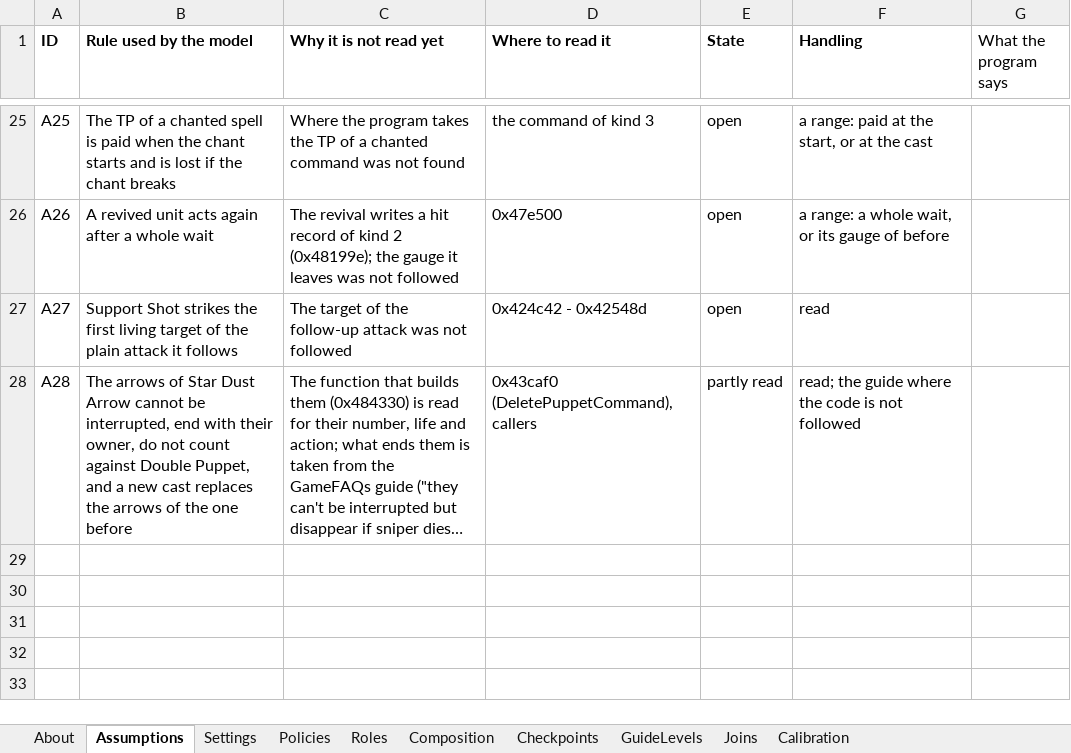
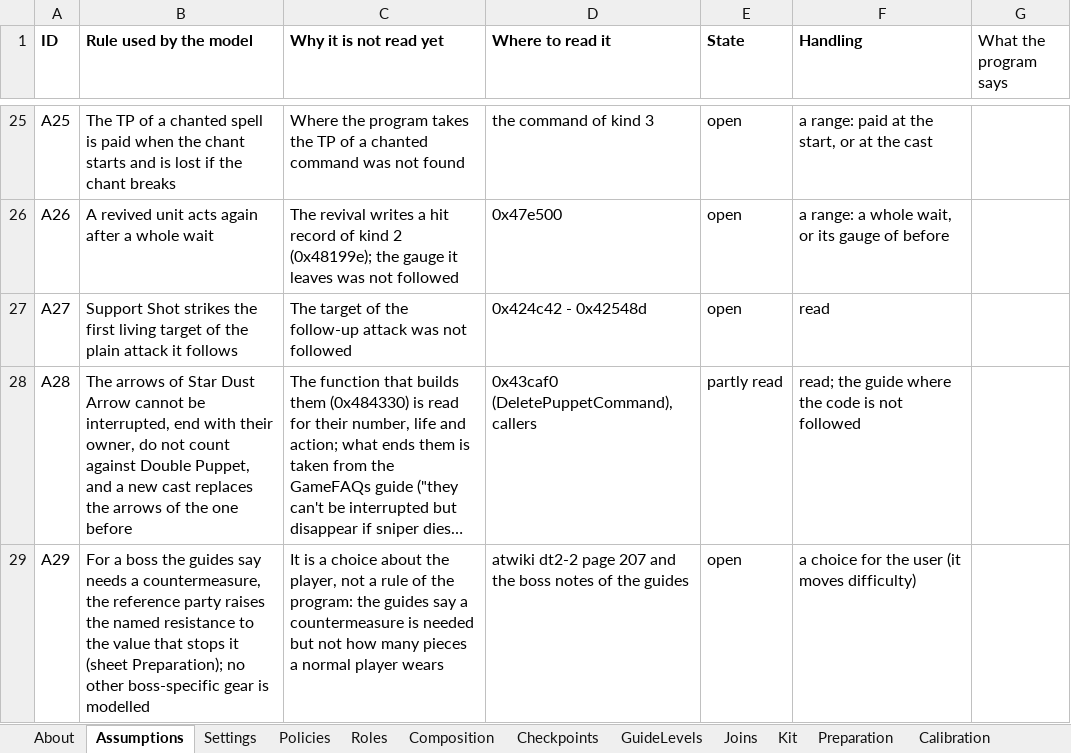
Before and after one commit to Asaad-E/DungeonTravelers_2_2_qol_balance_mod, an Excel workbook: mod_project/data_tables/sim_setup.xlsx, sheet Assumptions, drawn as a sheet; only a part is shown, gaps mark what is left out; long unchanged cells end in …; values as stored, in another font and other column widths than the file's, no borders; the diff names each change by its address in the sheet, - before the commit and + after, or states it on an @@ line.

Commit message:
feat: the shared item bag of the guide party, calibrated
the shared item bag of the guide party, calibrated; songs kept up; boss
preparation

- Sheet Kit (the shop items a party carries into a boss fight) and
kit_count, calibrated to 8 on the anchors C07, C18 and the weakened
Queen; a fruit when a member runs dry - A performer with full song or
dance slots keeps them instead of swapping one for another each turn -
The diva plan takes Self Session level 1 early (GameFAQs Class Skill
info - Maid), so heal and speed songs run together - Sheet Preparation:
the resistance a player raises for a boss the guides warn about (full
Queen: earth 100), A29

```diff
--- a/mod_project/data_tables/sim_setup.xlsx (sheet Assumptions)
+++ b/mod_project/data_tables/sim_setup.xlsx (sheet Assumptions)
+sheet tab: Kit
+sheet tab: Preparation
+row 29: A29 | For a boss the guides say needs a countermeasure, the reference party raises the named resistance to the value that stops it (sheet Preparation); no other boss-specific gear is modelled | It is a choice about the player, not a rule of the program: the guides say a countermeasure is needed but not how many pieces a normal player wears | atwiki dt2-2 page 207 and the boss notes of the guides | open | a choice for the user (it moves difficulty)
```
Also changed, not shown: sheet Policies, sheet Settings, sheet Roles, 4 other files.
